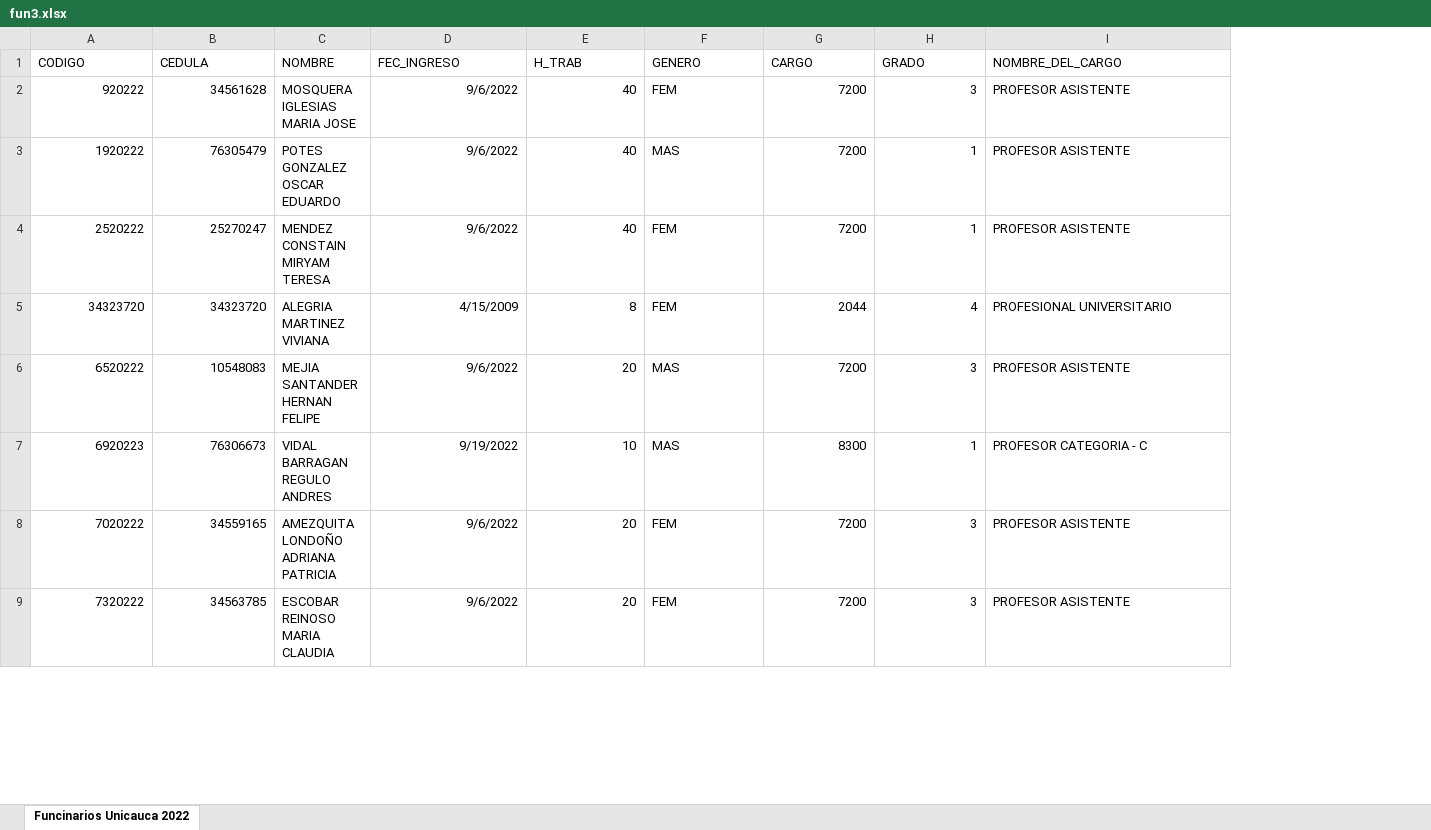
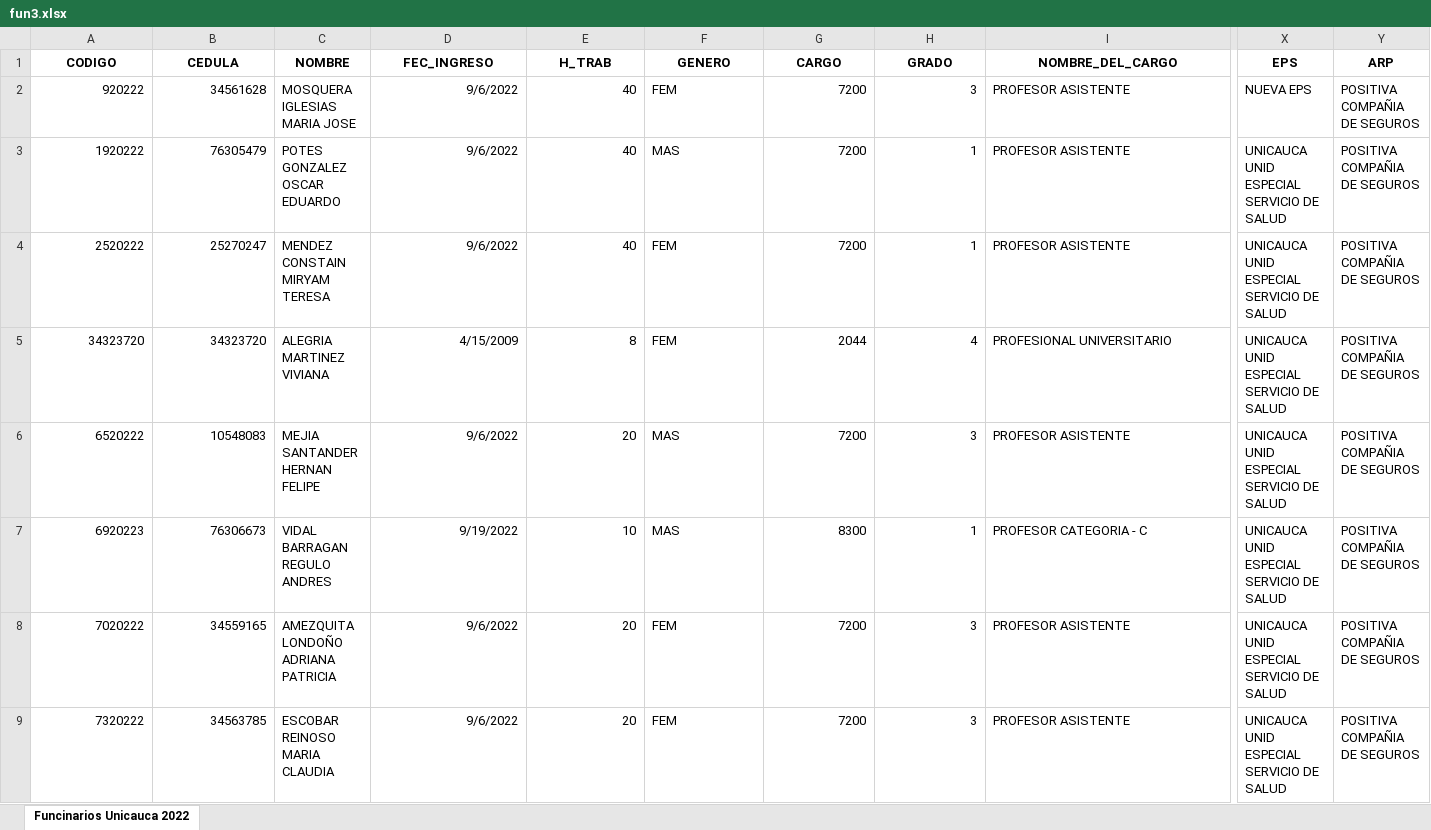
Before and after one commit to AndresDiagoM/Ausentismos, an Excel workbook: assets/fun3.xlsx, sheet Funcinarios Unicauca 2022, drawn as a sheet; only a part is shown, gaps mark what is left out; values as stored, in another font and other column widths than the file's, no borders; the diff covers the shown part only; the diff names each change by its address in the sheet, - before the commit and + after, or states it on an @@ line.

```diff
--- a/assets/fun3.xlsx (sheet Funcinarios Unicauca 2022)
+++ b/assets/fun3.xlsx (sheet Funcinarios Unicauca 2022)
+column X (EPS), rows 2-9: NUEVA EPS | UNICAUCA UNID ESPECIAL SERVICIO DE SALUD | UNICAUCA UNID ESPECIAL SERVICIO DE SALUD | UNICAUCA UNID ESPECIAL SERVICIO DE SALUD | UNICAUCA UNID ESPECIAL SERVICIO DE SALUD | UNICAUCA UNID ESPECIAL SERVICIO DE SALUD | UNICAUCA UNID ESPECIAL SERVICIO DE SALUD | UNICAUCA UNID ESPECIAL SERVICIO DE SALUD
+column Y (ARP), rows 2-9: all POSITIVA COMPAÑIA DE SEGUROS
@@ A1:I1 bold: off → on, alignment: left → center @@
```
Also changed, not shown: cell formats elsewhere in this sheet, 20 other files.
